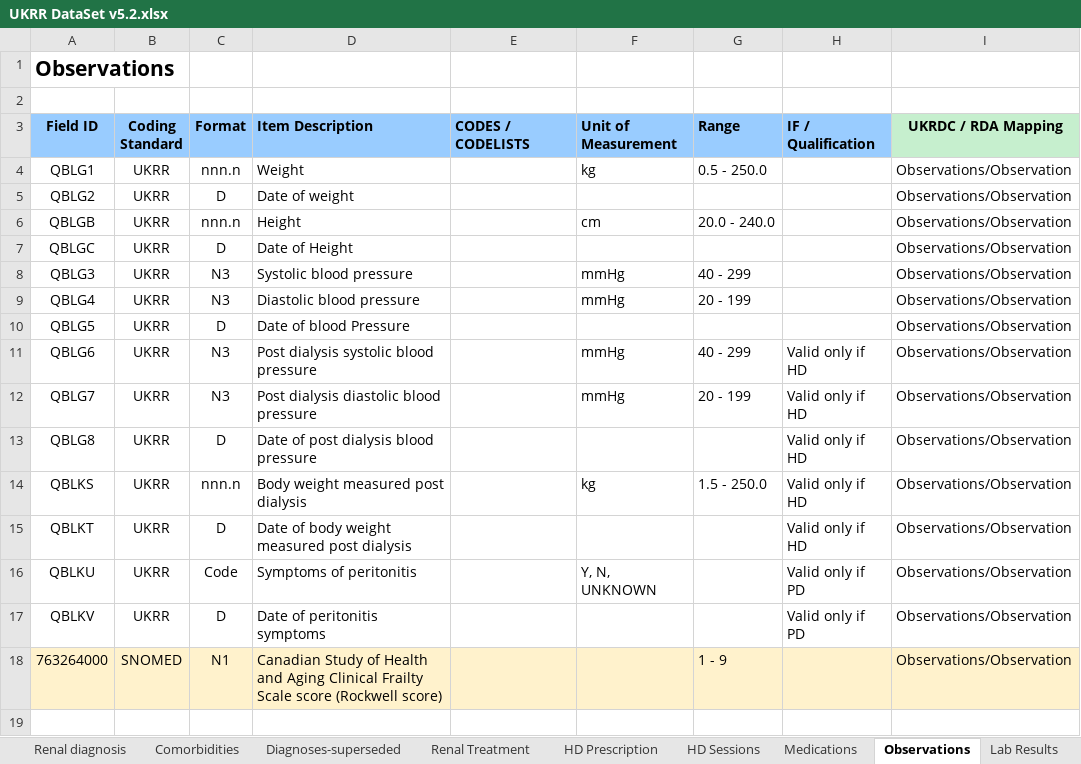
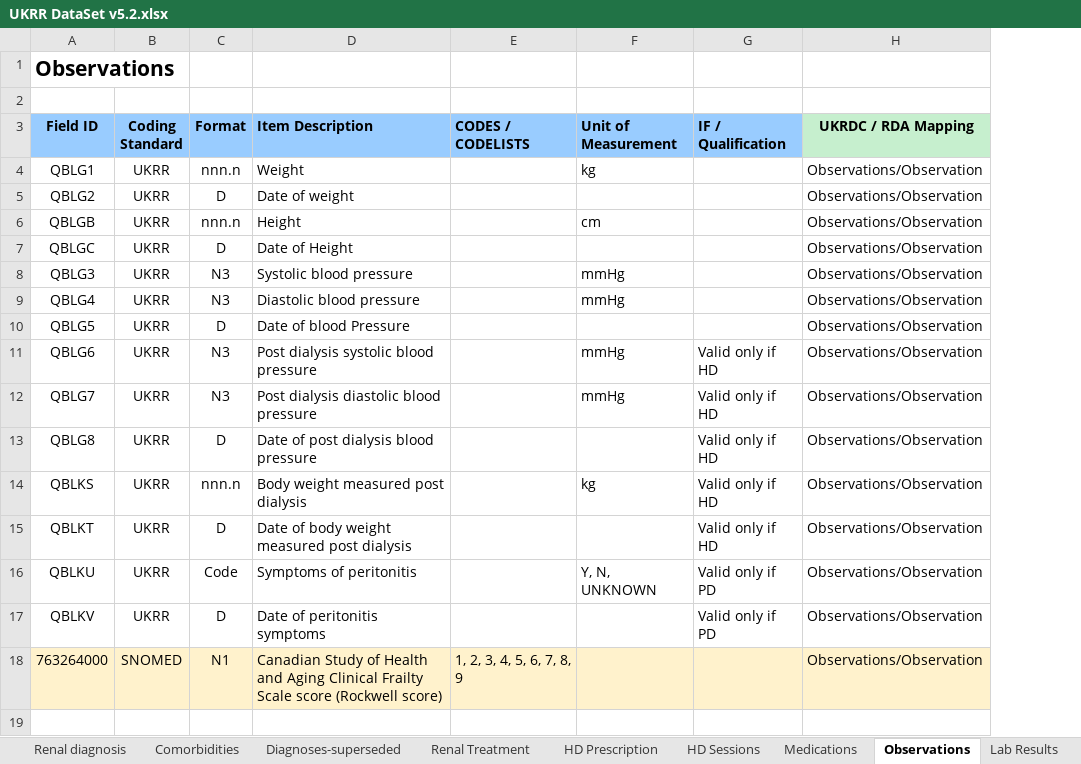
Before and after one commit to renalreg/ukrr_resources_dataset, an Excel workbook: Excel/v5/UKRR DataSet v5.2.xlsx, sheet Observations, drawn as a sheet; only a part is shown; values as stored, in another font and other column widths than the file's, no borders; the diff names each change by its address in the sheet, - before the commit and + after, or states it on an @@ line.

```diff
--- a/Excel/v5/UKRR DataSet v5.2.xlsx (sheet Observations)
+++ b/Excel/v5/UKRR DataSet v5.2.xlsx (sheet Observations)
-column G (Range), rows 4-18: 0.5 - 250.0 |  | 20.0 - 240.0 |  | 40 - 299 | 20 - 199 |  | 40 - 299 | 20 - 199 |  | 1.5 - 250.0 |  |  |  | 1 - 9
-E18 (CODES / CODELISTS): (empty)
+E18 (CODES / CODELISTS): 1, 2, 3, 4, 5, 6, 7, 8, 9
```
Also changed, not shown: sheet Amendments, sheet Lab Results, Excel/v5/UKRR DataSet Amendments_30Apr2026.xlsx.
